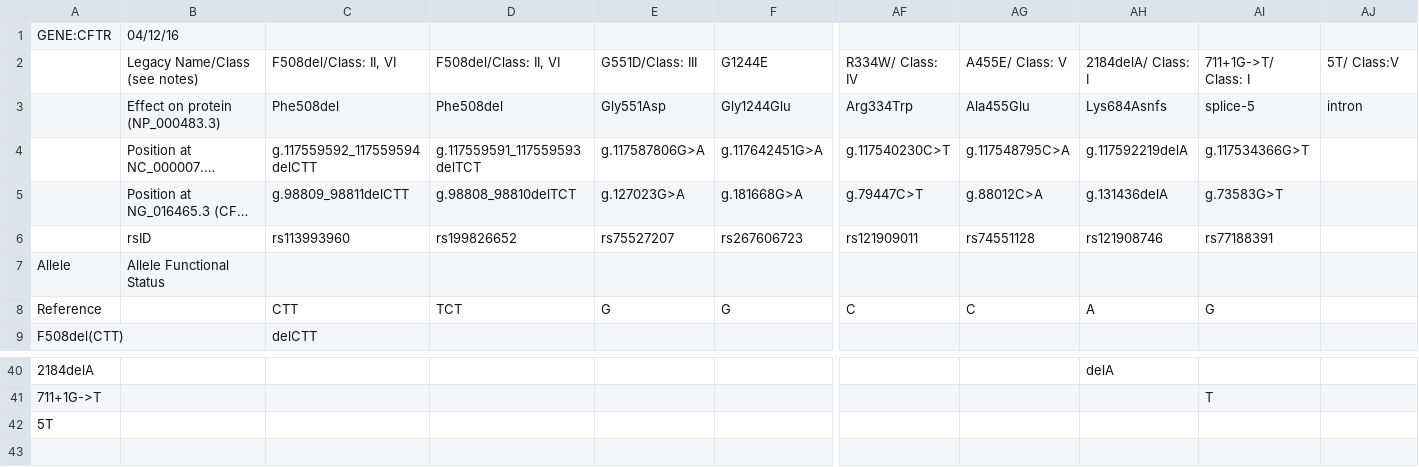
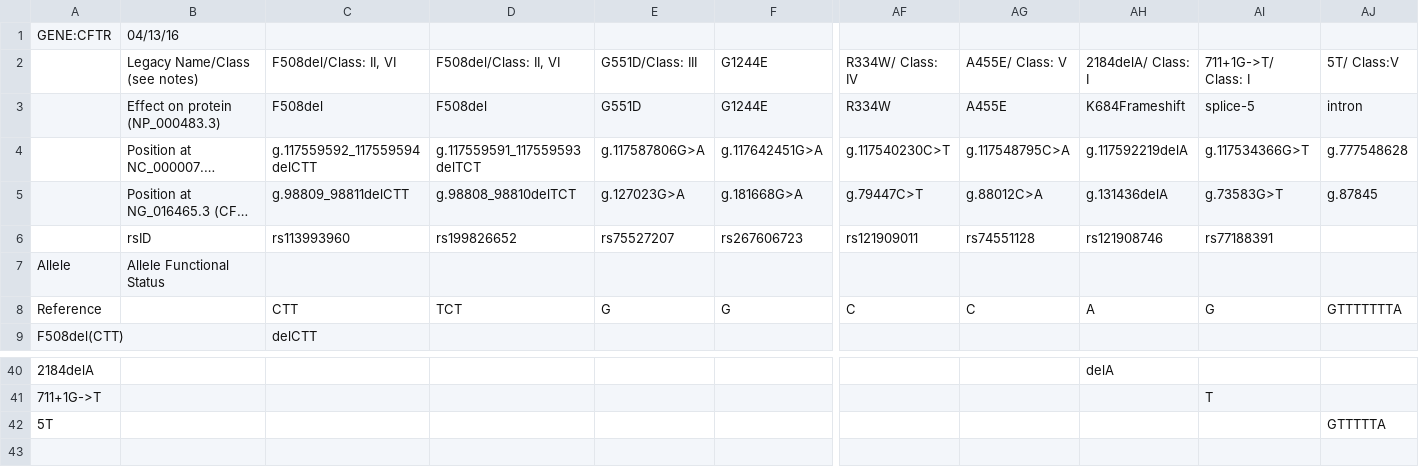
Before and after one commit to xiaojay/cpic-data, a TSV file: translations/CFTR.allele.translation.tsv, drawn as a sheet; only a part is shown, gaps mark what is left out; long unchanged cells end in …; removed rows and columns are numbered as before the commit, all else as after; rows hold the shown columns only; the diff names each change by its address in the sheet, - before the commit and + after, or states it on an @@ line.

```diff
--- a/translations/CFTR.allele.translation.tsv
+++ b/translations/CFTR.allele.translation.tsv
-B1: 04/12/16
+B1: 04/13/16
-row 3:  | Effect on protein (NP_000483.3) | Phe508del | Phe508del | Gly551Asp | Gly1244Glu | Arg334Trp | Ala455Glu | Lys684Asnfs | splice-5 | intron
+row 3:  | Effect on protein (NP_000483.3) | F508del | F508del | G551D | G1244E | R334W | A455E | K684Frameshift | splice-5 | intron
-AJ4: (empty)
+AJ4: g.777548628
-AJ5: (empty)
+AJ5: g.87845
-AJ8: (empty)
+AJ8: GTTTTTTTA
-AJ42: (empty)
+AJ42: GTTTTTA
```
Also changed, not shown: translations/CYP2C19.allele.translation.tsv, translations/CYP2C9.allele.translation.tsv, 6 other files.
